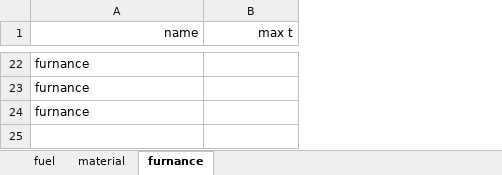
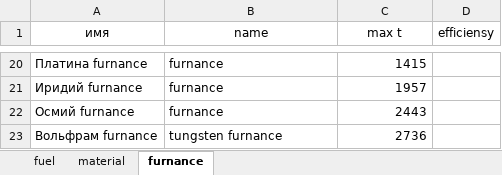
Before and after one commit to wavelet-noise/MinecraftLike, an Excel workbook: World/docs/materials_machines.xlsx, sheet furnance, drawn as a sheet; only a part is shown, gaps mark what is left out; values as stored, in another font and other column widths than the file's, no borders; addresses are those after the commit; the diff covers the shown part only; the diff names each change by its address in the sheet, - before the commit and + after, or states it on an @@ line.

```diff
--- a/World/docs/materials_machines.xlsx (sheet furnance)
+++ b/World/docs/materials_machines.xlsx (sheet furnance)
+column A (имя), rows 20-22: Платина furnance | Иридий furnance | Осмий furnance
+column D (efficiensy), empty
-B1:C1 alignment: right
+B1:C1 alignment: center
-C20 (max t): (empty)
+C20 (max t): 1415
-C21 (max t): (empty)
+C21 (max t): 1957
-C22 (max t): (empty)
+C22 (max t): 2443
+row 23: Вольфрам furnance | tungsten furnance | 2736
```
Also changed, not shown: 12 added rows, 14 removed rows and 5 edited cells elsewhere in this sheet, sheet material, formulas that keep their value.
